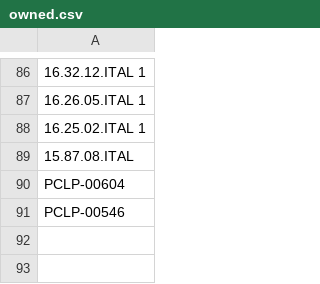
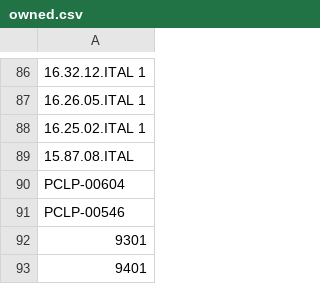
Before and after one commit to nicholasgibson2/laserjuke-explorer, a CSV file: custom_lists/owned.csv, drawn as a sheet; only a part is shown, gaps mark what is left out.

```diff
--- a/custom_lists/owned.csv
+++ b/custom_lists/owned.csv
@@ -91 +91,3 @@ PCLP-00604
 PCLP-00546
+9301
+9401
```
Also changed, not shown: data/discs.csv, data/titles.csv.
